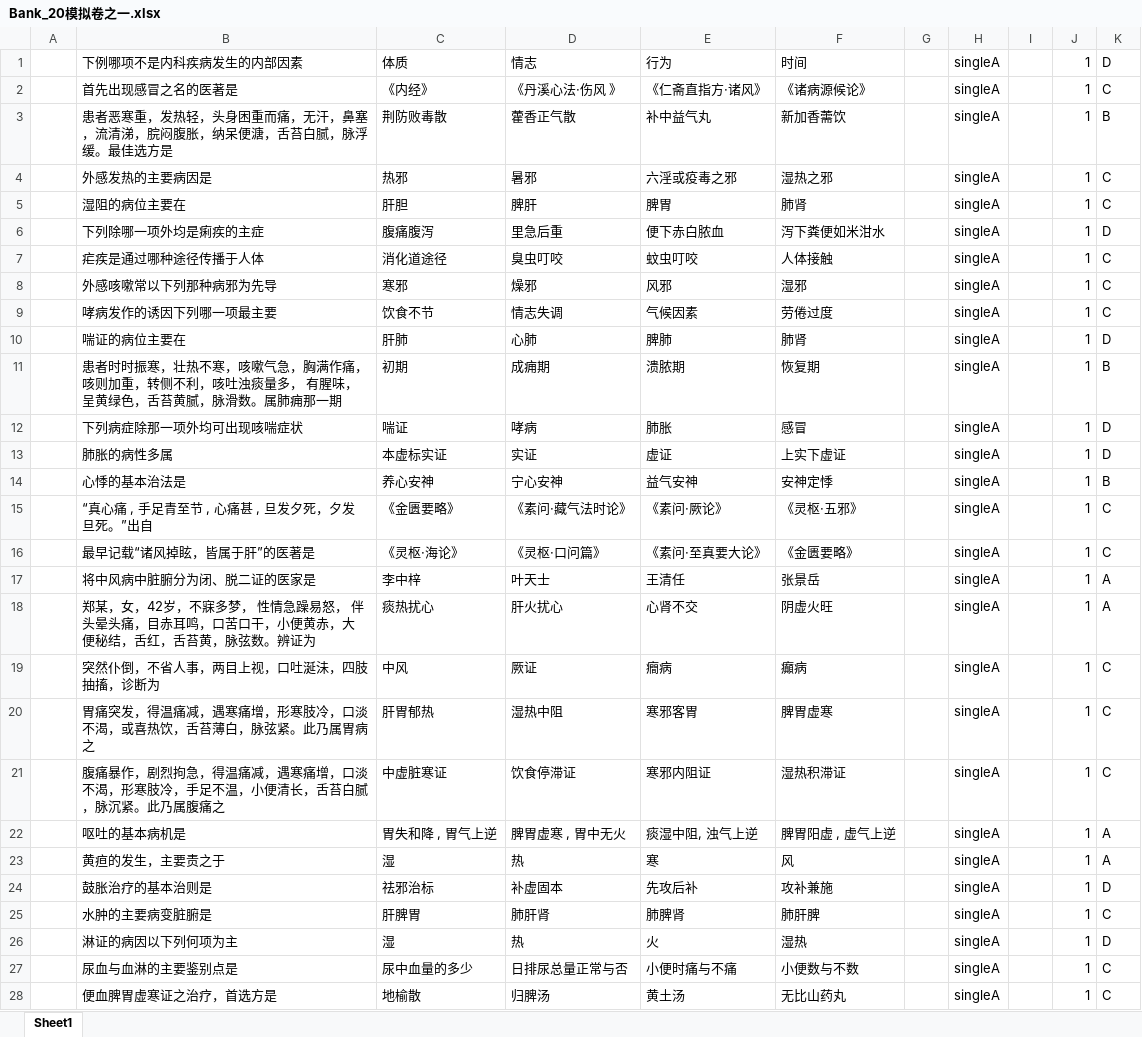
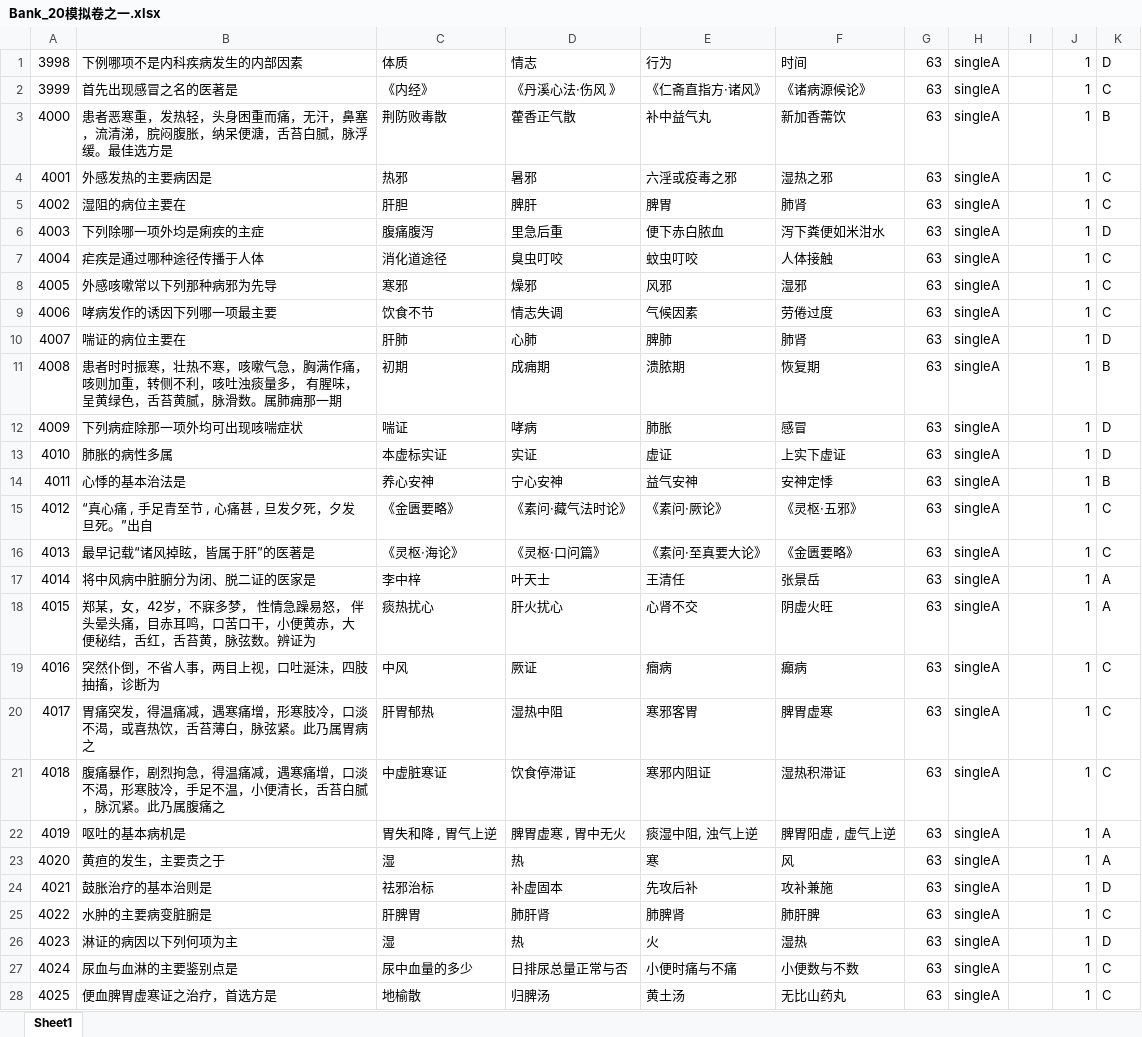
Before and after one commit to BillEliot/HNUCM-Wall, an Excel workbook: Bank/中医内科学/模拟卷/Bank_20模拟卷之一.xlsx, sheet Sheet1, drawn as a sheet; only a part is shown; values as stored, in another font and other column widths than the file's, no borders; the diff covers the shown part only; the diff names each change by its address in the sheet, - before the commit and + after, or states it on an @@ line.

```diff
--- a/Bank/中医内科学/模拟卷/Bank_20模拟卷之一.xlsx (sheet Sheet1)
+++ b/Bank/中医内科学/模拟卷/Bank_20模拟卷之一.xlsx (sheet Sheet1)
-A1: (empty)
+A1: 3998
-G1:G28: (empty)
+G1:G28: 63
-A2: (empty)
+A2: 3999
-A3: (empty)
+A3: 4000
-A4: (empty)
+A4: 4001
-A5: (empty)
+A5: 4002
-A6: (empty)
+A6: 4003
-A7: (empty)
+A7: 4004
-A8: (empty)
+A8: 4005
-A9: (empty)
+A9: 4006
-A10: (empty)
+A10: 4007
-A11: (empty)
+A11: 4008
-A12: (empty)
+A12: 4009
-A13: (empty)
+A13: 4010
-A14: (empty)
+A14: 4011
-A15: (empty)
+A15: 4012
-A16: (empty)
+A16: 4013
-A17: (empty)
+A17: 4014
-A18: (empty)
+A18: 4015
-A19: (empty)
+A19: 4016
-A20: (empty)
+A20: 4017
-A21: (empty)
+A21: 4018
-A22: (empty)
+A22: 4019
-A23: (empty)
+A23: 4020
-A24: (empty)
+A24: 4021
-A25: (empty)
+A25: 4022
-A26: (empty)
+A26: 4023
-A27: (empty)
+A27: 4024
-A28: (empty)
+A28: 4025
```
Also changed, not shown: 6 added rows and 80 edited cells elsewhere in this sheet, Bank/中医内科学/模拟卷/Bank_20模拟卷之三.xlsx, Bank/中医内科学/模拟卷/Bank_20模拟卷之二.xlsx, 20 other files.
